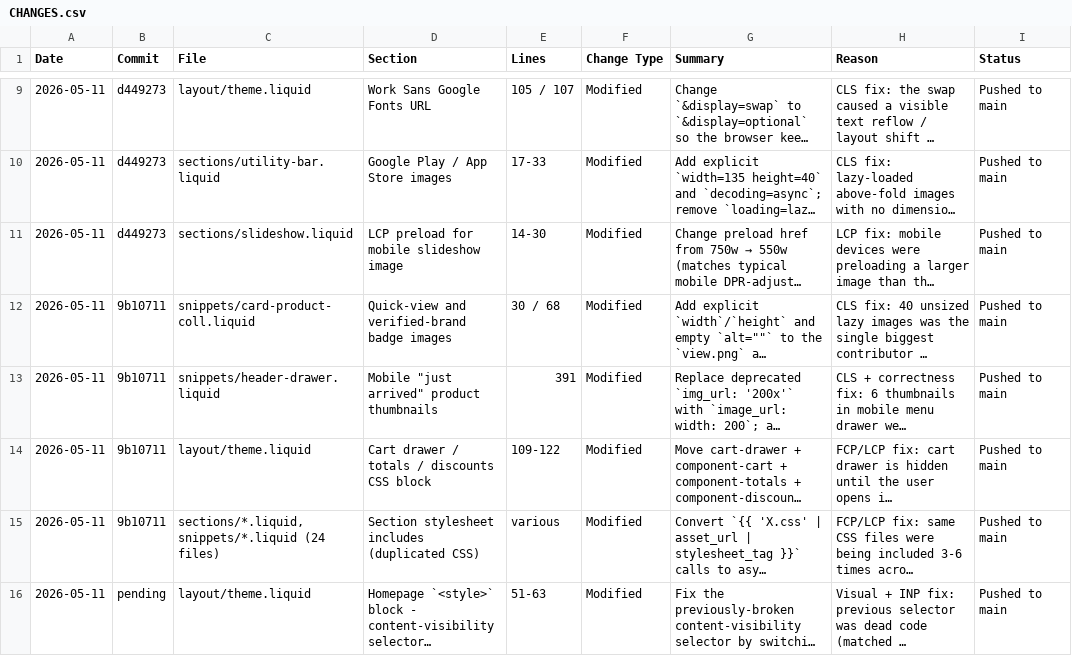
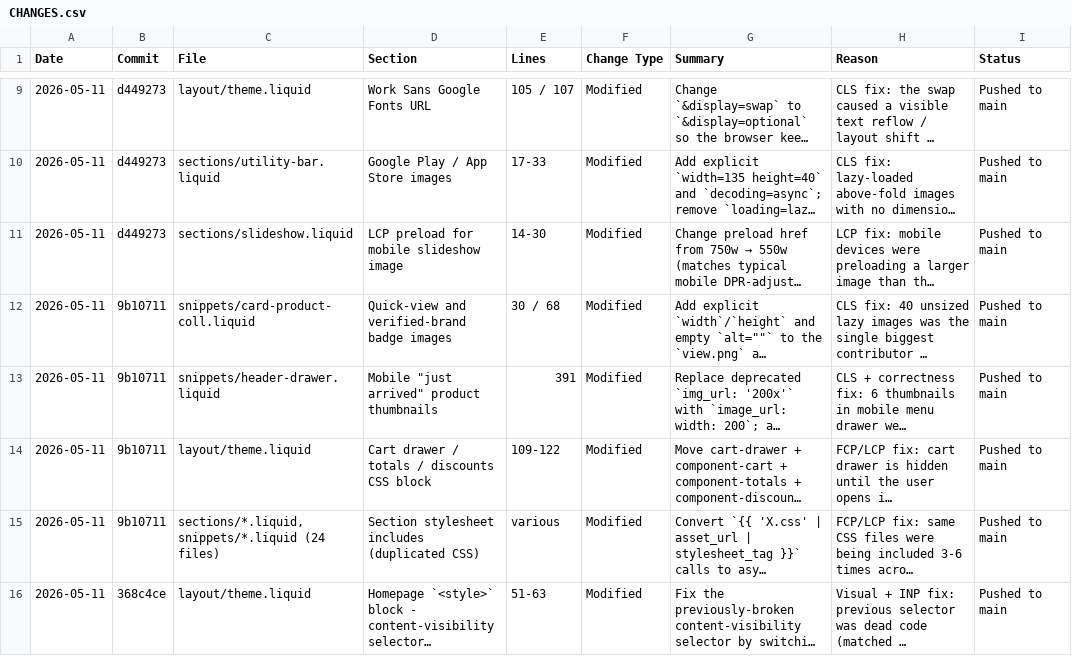
Before and after one commit to Aashutosh1632/Deodap-9th-may, a CSV file: CHANGES.csv, drawn as a sheet; only a part is shown, gaps mark what is left out; long unchanged cells end in …; the diff names each change by its address in the sheet, - before the commit and + after, or states it on an @@ line.

Commit message:
Update change log with commit hash 368c4ce

```diff
--- a/CHANGES.csv
+++ b/CHANGES.csv
-B16 (Commit): pending
+B16 (Commit): 368c4ce
```
Also changed, not shown: 1 other file.
